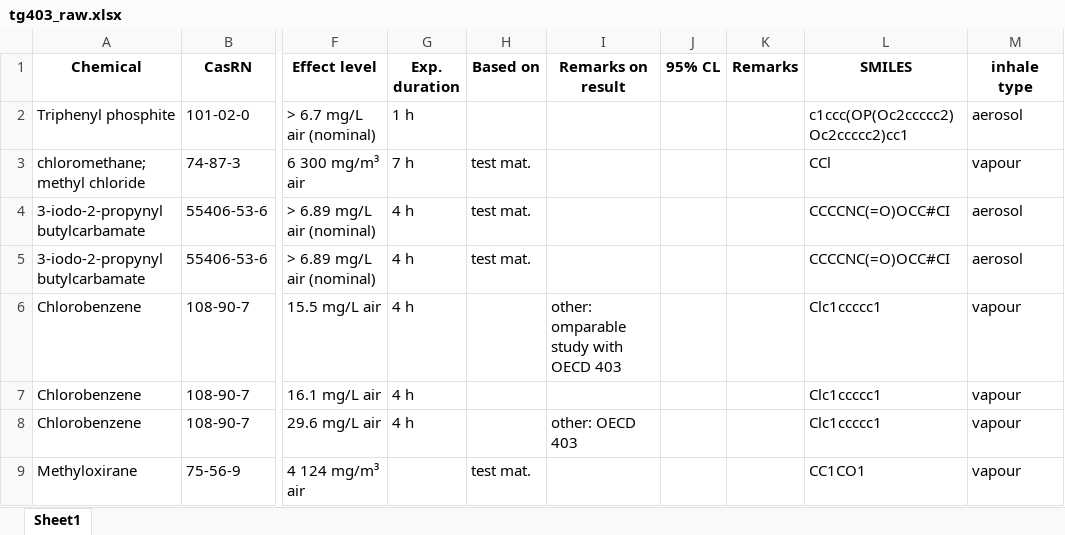
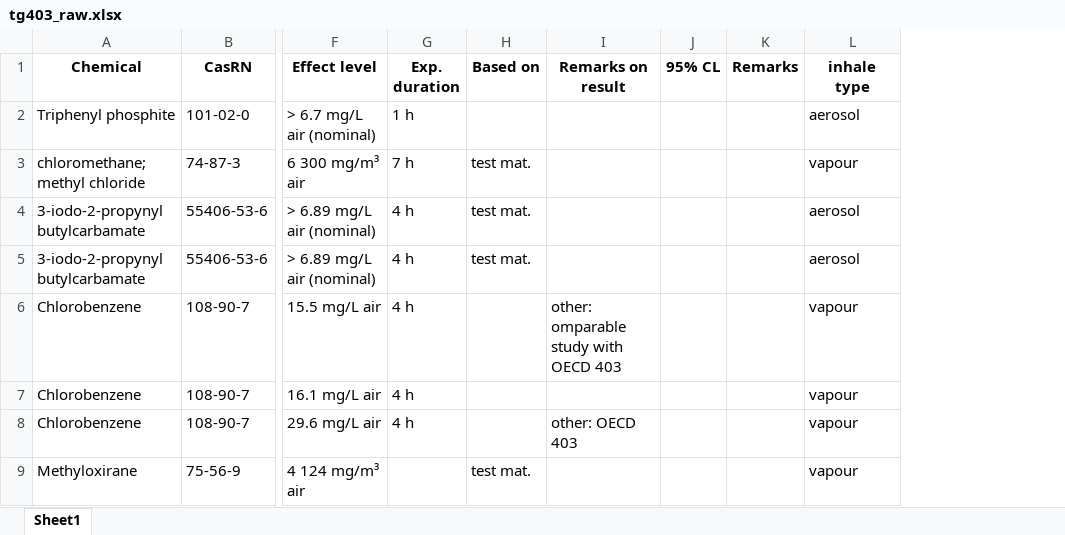
Before and after one commit to ok69531/Toxicity, an Excel workbook: inhalation/tg403/data/preprocessing/tg403_raw.xlsx, sheet Sheet1, drawn as a sheet; only a part is shown, gaps mark what is left out; values as stored, in another font and other column widths than the file's, no borders; the diff names each change by its address in the sheet, - before the commit and + after, or states it on an @@ line.

Commit message:
raw data

```diff
--- a/inhalation/tg403/data/preprocessing/tg403_raw.xlsx (sheet Sheet1)
+++ b/inhalation/tg403/data/preprocessing/tg403_raw.xlsx (sheet Sheet1)
-column L (SMILES), rows 2-9: c1ccc(OP(Oc2ccccc2)Oc2ccccc2)cc1 | CCl | CCCCNC(=O)OCC#CI | CCCCNC(=O)OCC#CI | Clc1ccccc1 | Clc1ccccc1 | Clc1ccccc1 | CC1CO1
```
